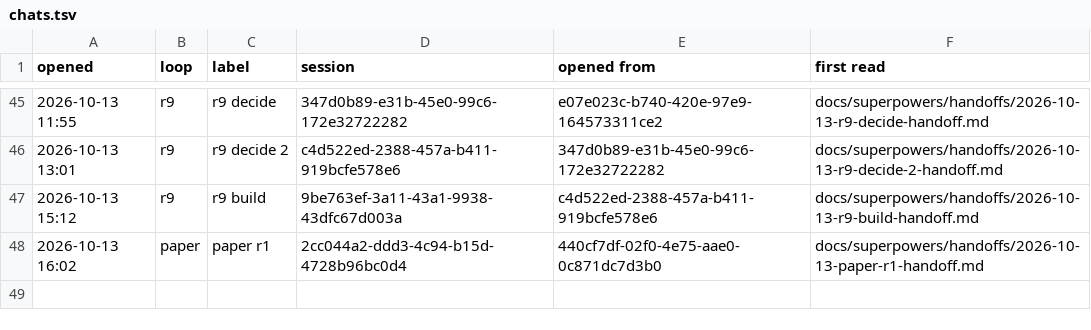
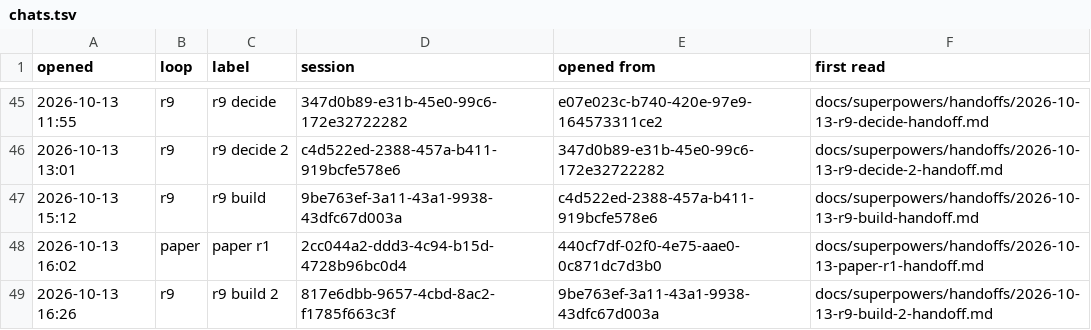
Before and after one commit to AugustOxQ/CoSiR, a TSV file: docs/superpowers/handoffs/chats.tsv, drawn as a sheet; only a part is shown, gaps mark what is left out.

```diff
--- a/docs/superpowers/handoffs/chats.tsv
+++ b/docs/superpowers/handoffs/chats.tsv
@@ -48 +48,2 @@ opened	loop	label	session	opened from	first read
 2026-10-13 16:02	paper	paper r1	2cc044a2-ddd3-4c94-b15d-4728b96bc0d4	440cf7df-02f0-4e75-aae0-0c871dc7d3b0	docs/superpowers/handoffs/2026-10-13-paper-r1-handoff.md
+2026-10-13 16:26	r9	r9 build 2	817e6dbb-9657-4cbd-8ac2-f1785f663c3f	9be763ef-3a11-43a1-9938-43dfc67d003a	docs/superpowers/handoffs/2026-10-13-r9-build-2-handoff.md
```
Also changed, not shown: 1 other file.
